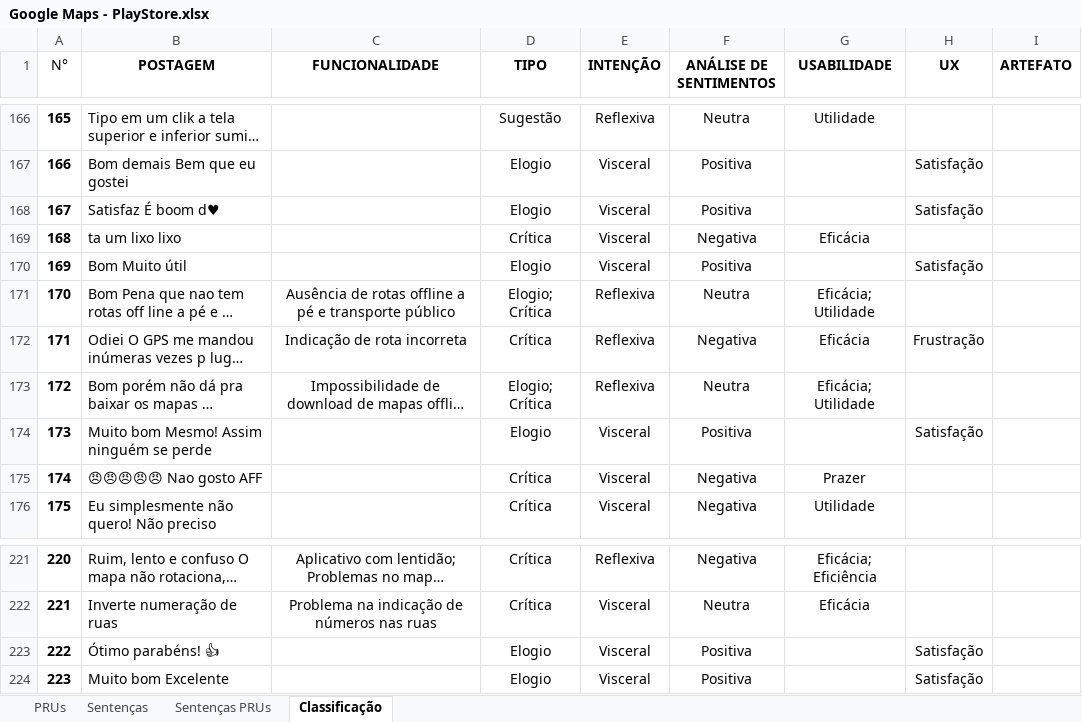
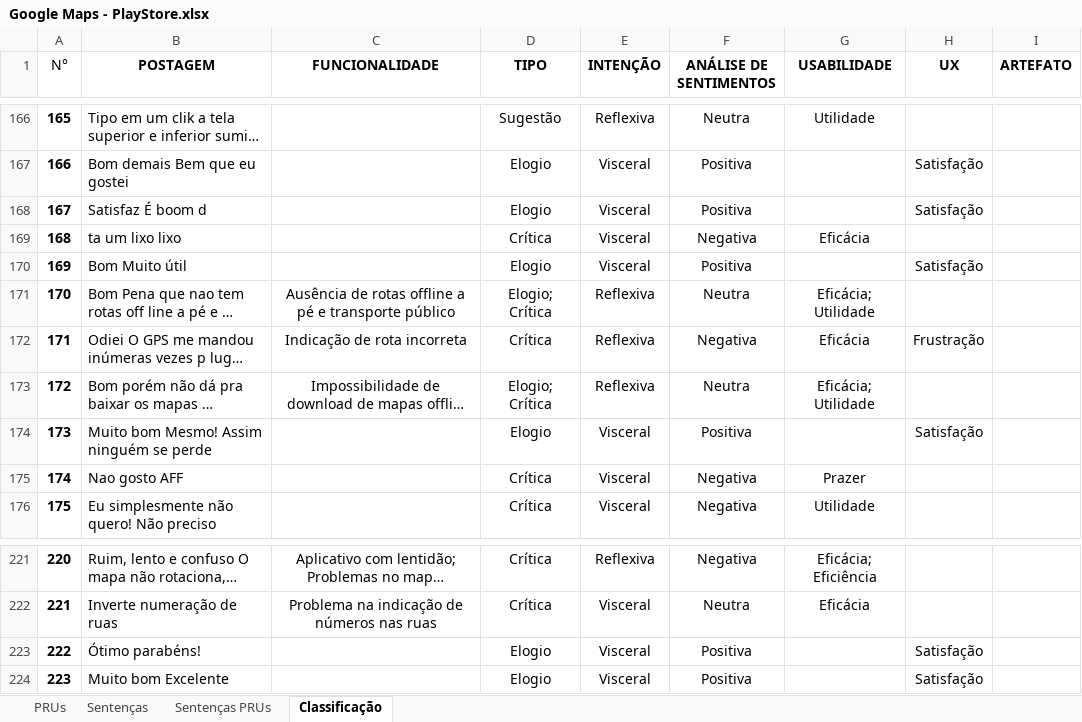
Before and after one commit to RenanLimaP/BIA, an Excel workbook: Google Maps - PlayStore.xlsx, sheet Classificação, drawn as a sheet; only a part is shown, gaps mark what is left out; long unchanged cells end in …; values as stored, in another font and other column widths than the file's, no borders; the diff covers the shown part only; the diff names each change by its address in the sheet, - before the commit and + after, or states it on an @@ line.

```diff
--- a/Google Maps - PlayStore.xlsx (sheet Classificação)
+++ b/Google Maps - PlayStore.xlsx (sheet Classificação)
-B168 (POSTAGEM): Satisfaz É boom d♥
+B168 (POSTAGEM): Satisfaz É boom d
-B175 (POSTAGEM): 😠😠😠😠😠 Nao gosto AFF
+B175 (POSTAGEM): Nao gosto AFF
-B223 (POSTAGEM): Ótimo parabéns! 👍
+B223 (POSTAGEM): Ótimo parabéns!
```
Also changed, not shown: 7 edited cells elsewhere in this sheet, Waze - PlayStore.xlsx, 6 other files.
